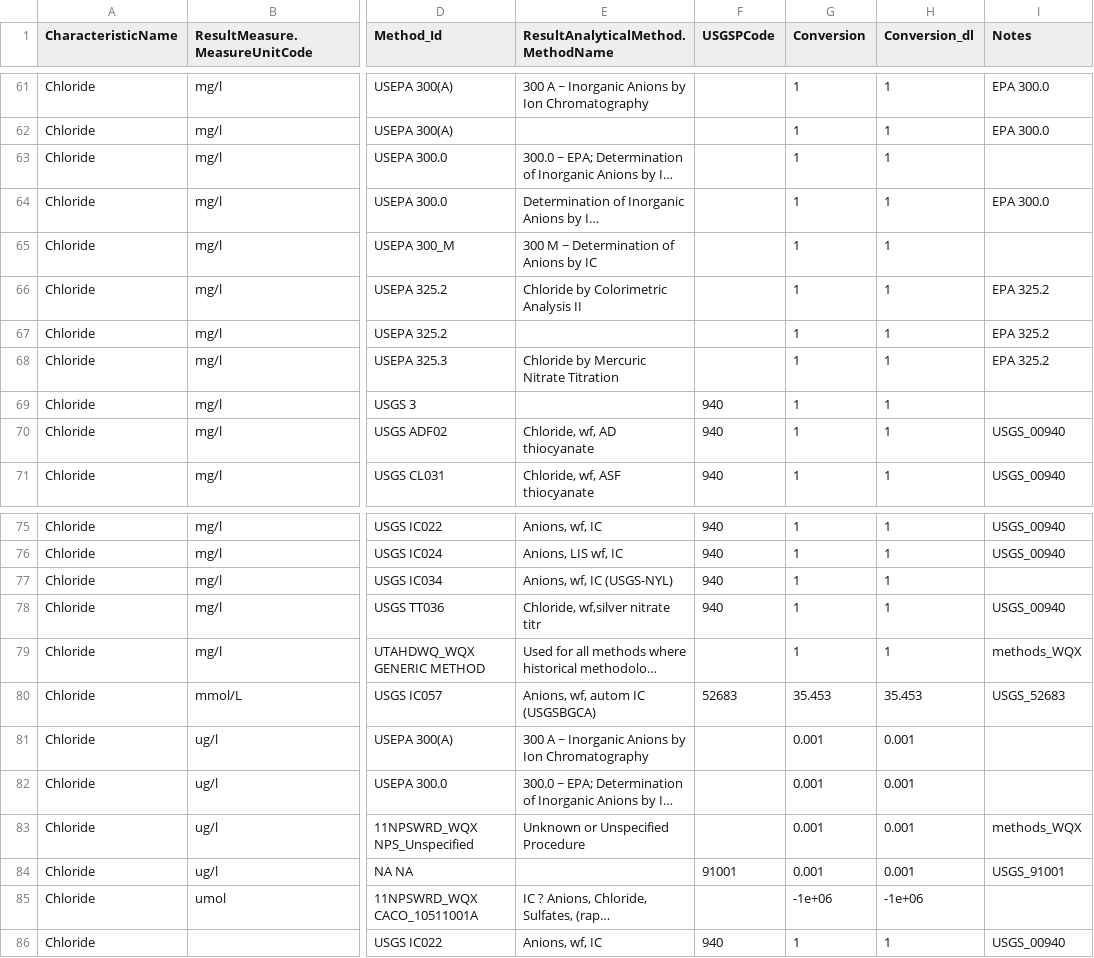
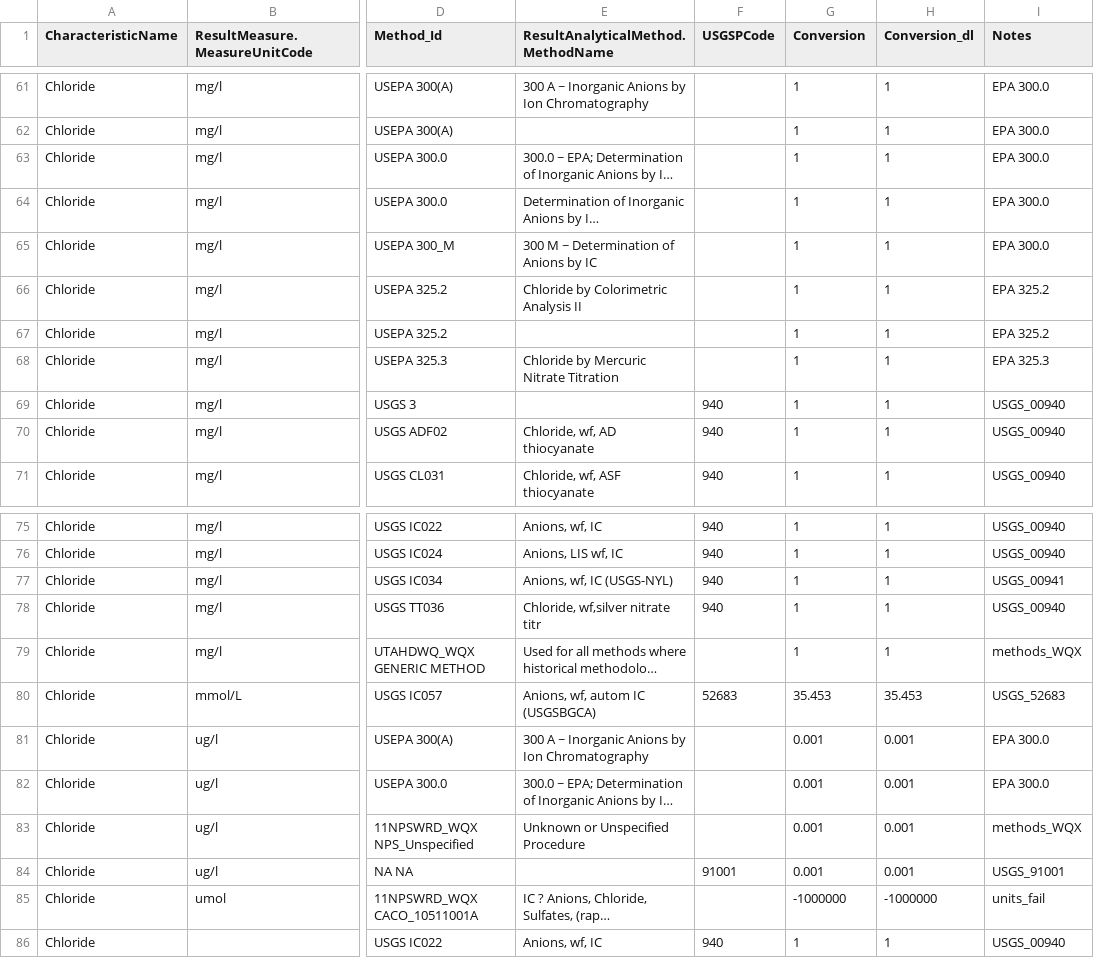
Before and after one commit to cont-limno/lagos_database, a CSV file: conversion_files/Chloride_Methods_Conversion.csv, drawn as a sheet; only a part is shown, gaps mark what is left out; long unchanged cells end in …; the diff covers the shown part only; the diff names each change by its address in the sheet, - before the commit and + after, or states it on an @@ line.

Commit message:
Update Chloride_Methods_Conversion.csv
Tidied up

```diff
--- a/conversion_files/Chloride_Methods_Conversion.csv
+++ b/conversion_files/Chloride_Methods_Conversion.csv
-I63 (Notes): (empty)
+I63 (Notes): EPA 300.0
-I65 (Notes): (empty)
+I65 (Notes): EPA 300.0
-I68 (Notes): EPA 325.2
+I68 (Notes): EPA 325.3
-I69 (Notes): (empty)
+I69 (Notes): USGS_00940
-I77 (Notes): (empty)
+I77 (Notes): USGS_00941
-I81:I82 (Notes): (empty)
+I81:I82 (Notes): EPA 300.0
-G85 (Conversion): -1e+06
+G85 (Conversion): -1000000
-H85 (Conversion_dl): -1e+06
+H85 (Conversion_dl): -1000000
-I85 (Notes): (empty)
+I85 (Notes): units_fail
```
Also changed, not shown: 37 edited cells elsewhere in this file.
